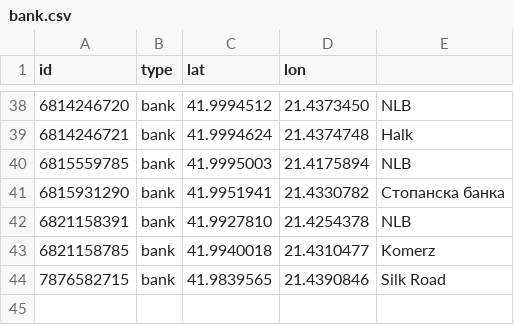
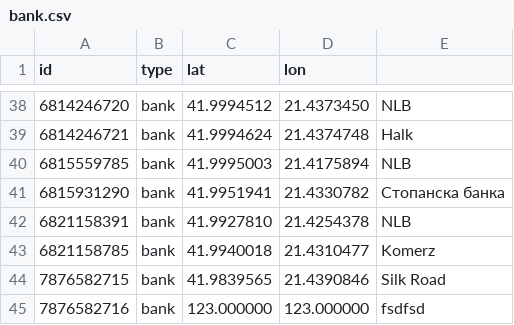
Before and after one commit to hristijanpeshov/hvtdizajn, a CSV file: proekt-hvt-dians/src/main/java/hvt/proekt/model/bootstrap/db/bank.csv, drawn as a sheet; only a part is shown, gaps mark what is left out; the diff names each change by its address in the sheet, - before the commit and + after, or states it on an @@ line.

```diff
--- a/proekt-hvt-dians/src/main/java/hvt/proekt/model/bootstrap/db/bank.csv
+++ b/proekt-hvt-dians/src/main/java/hvt/proekt/model/bootstrap/db/bank.csv
+row 45: 7876582716 | bank | 123.000000 | 123.000000 | fsdfsd
```
Also changed, not shown: proekt-hvt-dians/src/main/java/hvt/proekt/model/bootstrap/db/exchange.csv, 26 other files.
